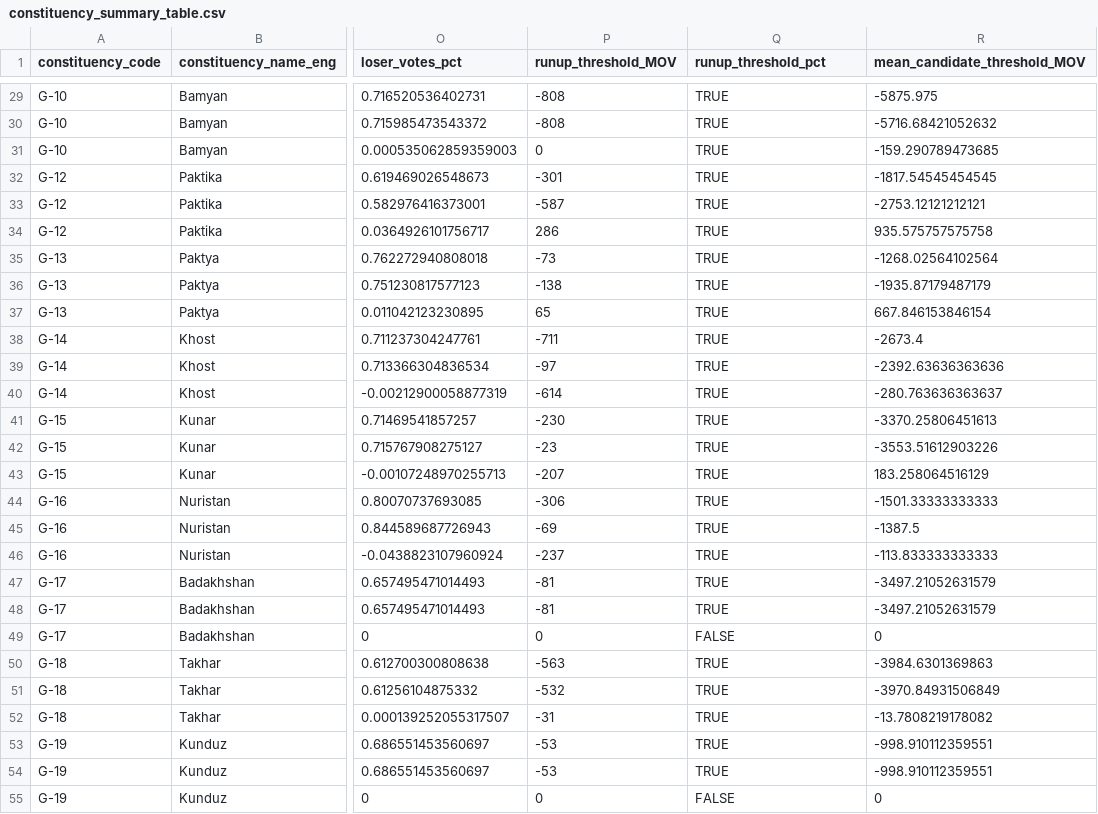
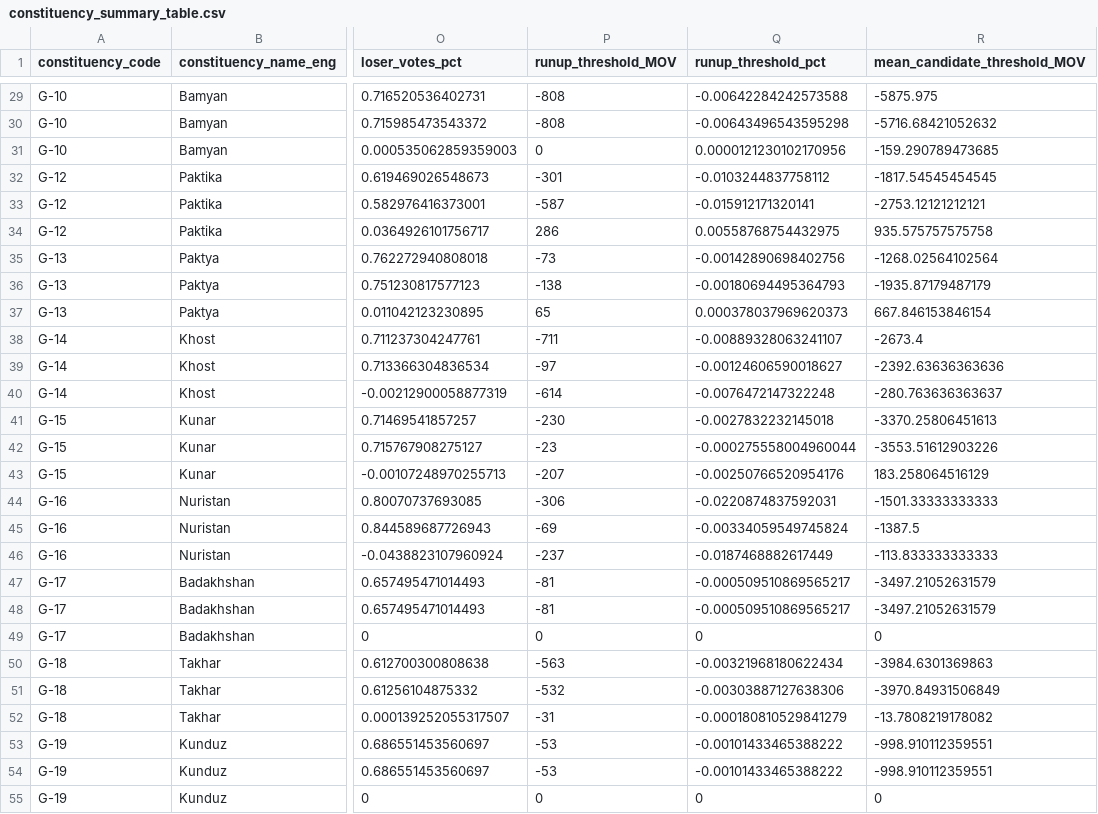
Before and after one commit to colincookman/afghanistan_election_results_2018, a CSV file: data/constituency_summary_table.csv, drawn as a sheet; only a part is shown, gaps mark what is left out; the diff covers the shown part only; the diff names each change by its address in the sheet, - before the commit and + after, or states it on an @@ line.

```diff
--- a/data/constituency_summary_table.csv
+++ b/data/constituency_summary_table.csv
-Q29 (runup_threshold_pct): TRUE
+Q29 (runup_threshold_pct): -0.00642284242573588
-Q30 (runup_threshold_pct): TRUE
+Q30 (runup_threshold_pct): -0.00643496543595298
-Q31 (runup_threshold_pct): TRUE
+Q31 (runup_threshold_pct): 0.0000121230102170956
-Q32 (runup_threshold_pct): TRUE
+Q32 (runup_threshold_pct): -0.0103244837758112
-Q33 (runup_threshold_pct): TRUE
+Q33 (runup_threshold_pct): -0.015912171320141
-Q34 (runup_threshold_pct): TRUE
+Q34 (runup_threshold_pct): 0.00558768754432975
-Q35 (runup_threshold_pct): TRUE
+Q35 (runup_threshold_pct): -0.00142890698402756
-Q36 (runup_threshold_pct): TRUE
+Q36 (runup_threshold_pct): -0.00180694495364793
-Q37 (runup_threshold_pct): TRUE
+Q37 (runup_threshold_pct): 0.000378037969620373
-Q38 (runup_threshold_pct): TRUE
+Q38 (runup_threshold_pct): -0.00889328063241107
-Q39 (runup_threshold_pct): TRUE
+Q39 (runup_threshold_pct): -0.00124606590018627
-Q40 (runup_threshold_pct): TRUE
+Q40 (runup_threshold_pct): -0.0076472147322248
-Q41 (runup_threshold_pct): TRUE
+Q41 (runup_threshold_pct): -0.0027832232145018
-Q42 (runup_threshold_pct): TRUE
+Q42 (runup_threshold_pct): -0.000275558004960044
-Q43 (runup_threshold_pct): TRUE
+Q43 (runup_threshold_pct): -0.00250766520954176
-Q44 (runup_threshold_pct): TRUE
+Q44 (runup_threshold_pct): -0.0220874837592031
-Q45 (runup_threshold_pct): TRUE
+Q45 (runup_threshold_pct): -0.00334059549745824
-Q46 (runup_threshold_pct): TRUE
+Q46 (runup_threshold_pct): -0.0187468882617449
-Q47:Q48 (runup_threshold_pct): TRUE
+Q47:Q48 (runup_threshold_pct): -0.000509510869565217
-Q49 (runup_threshold_pct): FALSE
+Q49 (runup_threshold_pct): 0
-Q50 (runup_threshold_pct): TRUE
+Q50 (runup_threshold_pct): -0.00321968180622434
-Q51 (runup_threshold_pct): TRUE
+Q51 (runup_threshold_pct): -0.00303887127638306
-Q52 (runup_threshold_pct): TRUE
+Q52 (runup_threshold_pct): -0.000180810529841279
-Q53:Q54 (runup_threshold_pct): TRUE
+Q53:Q54 (runup_threshold_pct): -0.00101433465388222
-Q55 (runup_threshold_pct): FALSE
+Q55 (runup_threshold_pct): 0
```
Also changed, not shown: 75 edited cells elsewhere in this file, data/past_elections/wj_2010/data/constituency_summary_table_2010.csv.
